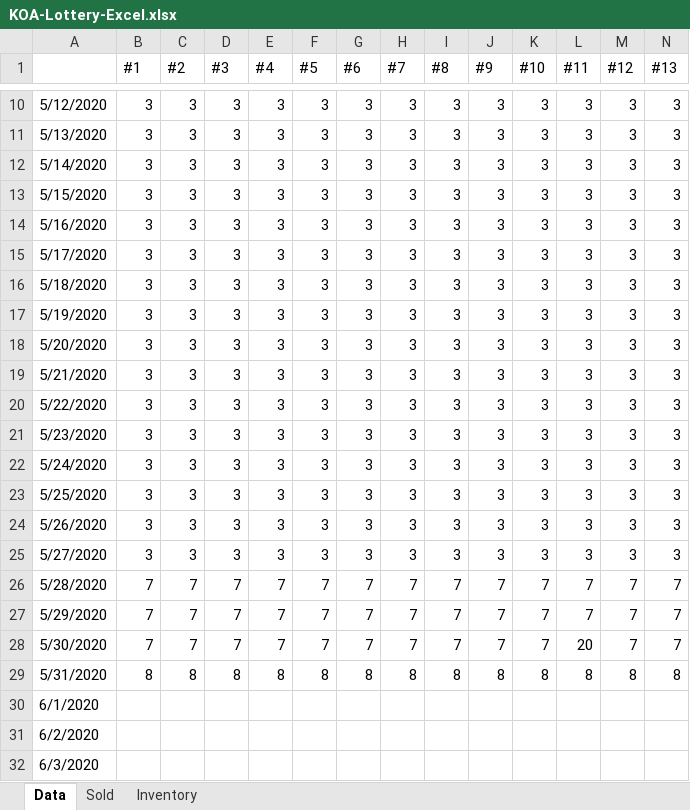
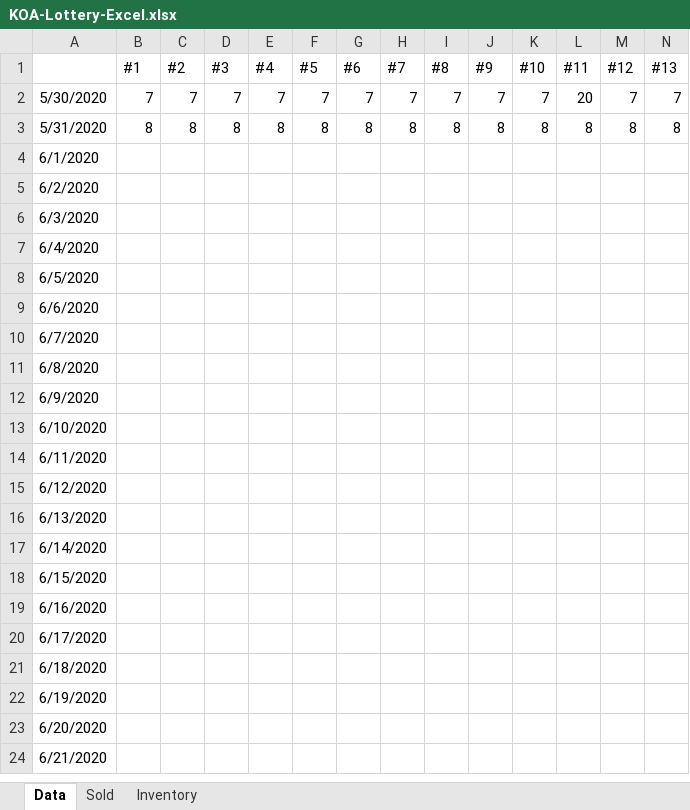
Before and after one commit to Lamorak22/Lottery_Program, an Excel workbook: KOA-Lottery-Excel.xlsx, sheet Data, drawn as a sheet; only a part is shown, gaps mark what is left out; the shorter side is filled out with more unchanged rows; values as stored, in another font and other column widths than the file's, no borders; rows hold the shown columns only; the diff covers the shown part only; the diff names each change by its address in the sheet, - before the commit and + after, or states it on an @@ line.

```diff
--- a/KOA-Lottery-Excel.xlsx (sheet Data)
+++ b/KOA-Lottery-Excel.xlsx (sheet Data)
-row 10: 5/12/2020 | 3 | 3 | 3 | 3 | 3 | 3 | 3 | 3 | 3 | 3 | 3 | 3 | 3
-row 11: 5/13/2020 | 3 | 3 | 3 | 3 | 3 | 3 | 3 | 3 | 3 | 3 | 3 | 3 | 3
-row 12: 5/14/2020 | 3 | 3 | 3 | 3 | 3 | 3 | 3 | 3 | 3 | 3 | 3 | 3 | 3
-row 13: 5/15/2020 | 3 | 3 | 3 | 3 | 3 | 3 | 3 | 3 | 3 | 3 | 3 | 3 | 3
-row 14: 5/16/2020 | 3 | 3 | 3 | 3 | 3 | 3 | 3 | 3 | 3 | 3 | 3 | 3 | 3
-row 15: 5/17/2020 | 3 | 3 | 3 | 3 | 3 | 3 | 3 | 3 | 3 | 3 | 3 | 3 | 3
-row 16: 5/18/2020 | 3 | 3 | 3 | 3 | 3 | 3 | 3 | 3 | 3 | 3 | 3 | 3 | 3
-row 17: 5/19/2020 | 3 | 3 | 3 | 3 | 3 | 3 | 3 | 3 | 3 | 3 | 3 | 3 | 3
-row 18: 5/20/2020 | 3 | 3 | 3 | 3 | 3 | 3 | 3 | 3 | 3 | 3 | 3 | 3 | 3
-row 19: 5/21/2020 | 3 | 3 | 3 | 3 | 3 | 3 | 3 | 3 | 3 | 3 | 3 | 3 | 3
-row 20: 5/22/2020 | 3 | 3 | 3 | 3 | 3 | 3 | 3 | 3 | 3 | 3 | 3 | 3 | 3
-row 21: 5/23/2020 | 3 | 3 | 3 | 3 | 3 | 3 | 3 | 3 | 3 | 3 | 3 | 3 | 3
-row 22: 5/24/2020 | 3 | 3 | 3 | 3 | 3 | 3 | 3 | 3 | 3 | 3 | 3 | 3 | 3
-row 23: 5/25/2020 | 3 | 3 | 3 | 3 | 3 | 3 | 3 | 3 | 3 | 3 | 3 | 3 | 3
-row 24: 5/26/2020 | 3 | 3 | 3 | 3 | 3 | 3 | 3 | 3 | 3 | 3 | 3 | 3 | 3
-row 25: 5/27/2020 | 3 | 3 | 3 | 3 | 3 | 3 | 3 | 3 | 3 | 3 | 3 | 3 | 3
-row 26: 5/28/2020 | 7 | 7 | 7 | 7 | 7 | 7 | 7 | 7 | 7 | 7 | 7 | 7 | 7
-row 27: 5/29/2020 | 7 | 7 | 7 | 7 | 7 | 7 | 7 | 7 | 7 | 7 | 7 | 7 | 7
```
Also changed, not shown: 8 removed rows elsewhere in this sheet, sheet Sold.
